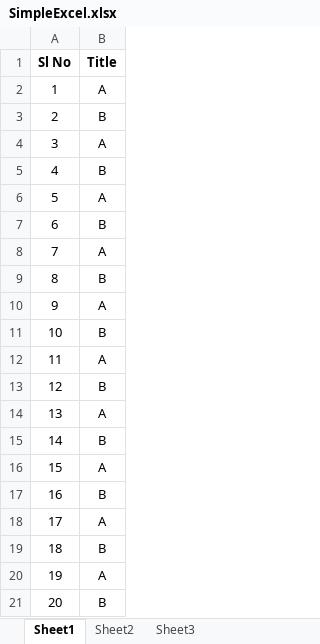
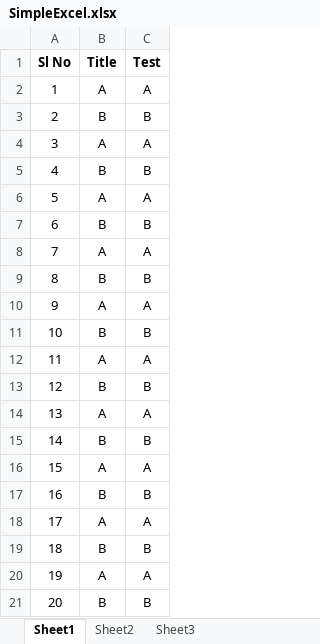
Before and after one commit to maltesh132/FirstRepo, an Excel workbook: SimpleExcel.xlsx, sheet Sheet1, drawn as a sheet; values as stored, in another font and other column widths than the file's, no borders; the diff names each change by its address in the sheet, - before the commit and + after, or states it on an @@ line.

Commit message:
Update SimpleExcel.xlsx

```diff
--- a/SimpleExcel.xlsx (sheet Sheet1)
+++ b/SimpleExcel.xlsx (sheet Sheet1)
+column C (Test), rows 2-21: A | B | A | B | A | B | A | B | A | B | A | B | A | B | A | B | A | B | A | B
```
